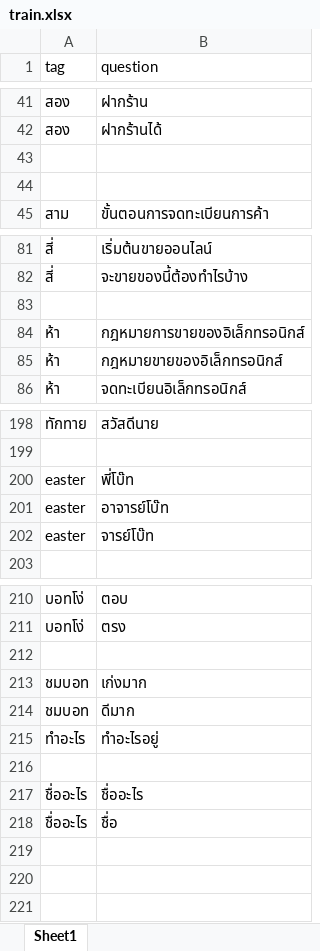
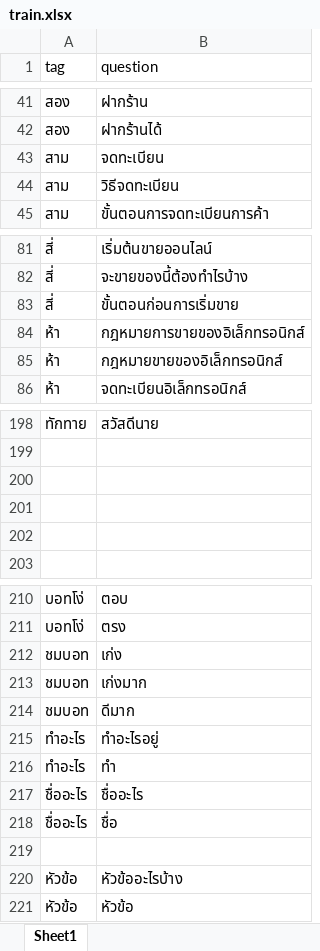
Before and after one commit to thanakritmos12/Chatbot-Business-Law, an Excel workbook: data/train.xlsx, sheet Sheet1, drawn as a sheet; only a part is shown, gaps mark what is left out; values as stored, in another font and other column widths than the file's, no borders; the diff covers the shown part only; the diff names each change by its address in the sheet, - before the commit and + after, or states it on an @@ line.

```diff
--- a/data/train.xlsx (sheet Sheet1)
+++ b/data/train.xlsx (sheet Sheet1)
-row 43: (empty)
+row 43: สาม | จดทะเบียน
-row 44: (empty)
+row 44: สาม | วิธีจดทะเบียน
-row 83: (empty)
+row 83: สี่ | ขั้นตอนก่อนการเริ่มขาย
-row 200: easter | พี่โบ๊ท
+row 200: (empty)
-row 201: easter | อาจารย์โบ๊ท
+row 201: (empty)
-row 202: easter | จารย์โบ๊ท
+row 202: (empty)
-row 212: (empty)
+row 212: ชมบอท | เก่ง
-row 216: (empty)
+row 216: ทำอะไร | ทำ
+row 219: (empty)
+row 220: หัวข้อ | หัวข้ออะไรบ้าง
+row 221: หัวข้อ | หัวข้อ
```
Also changed, not shown: 3 edited cells elsewhere in this sheet, data/response.xlsx.
